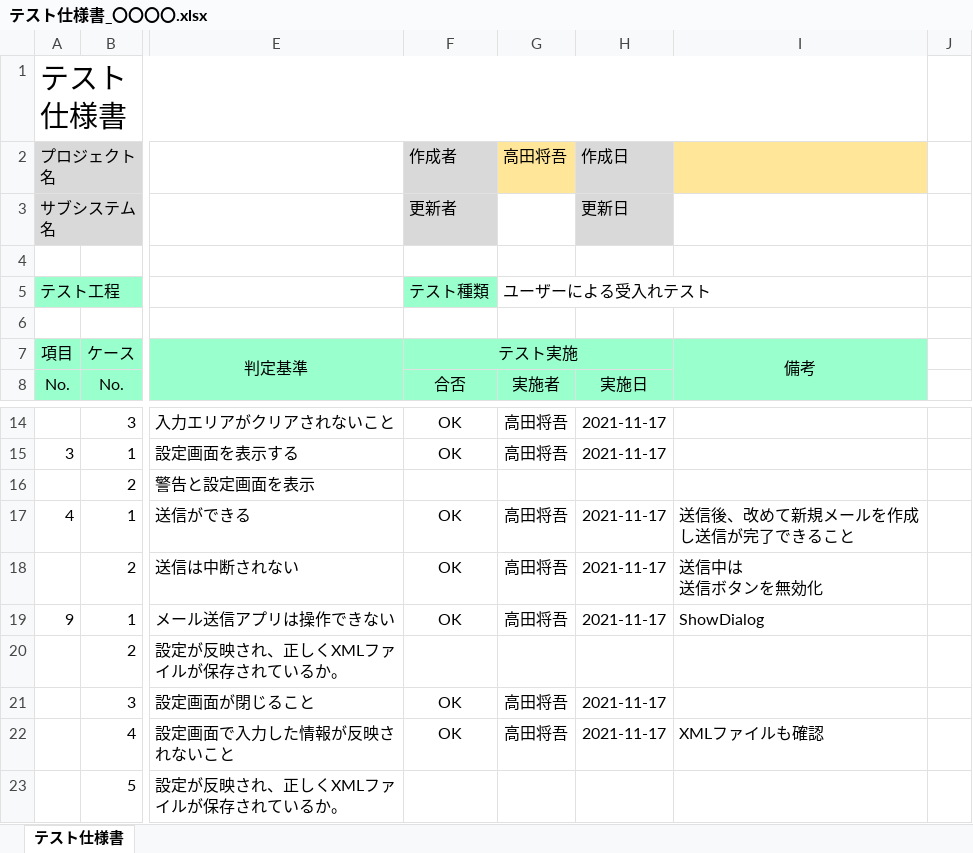
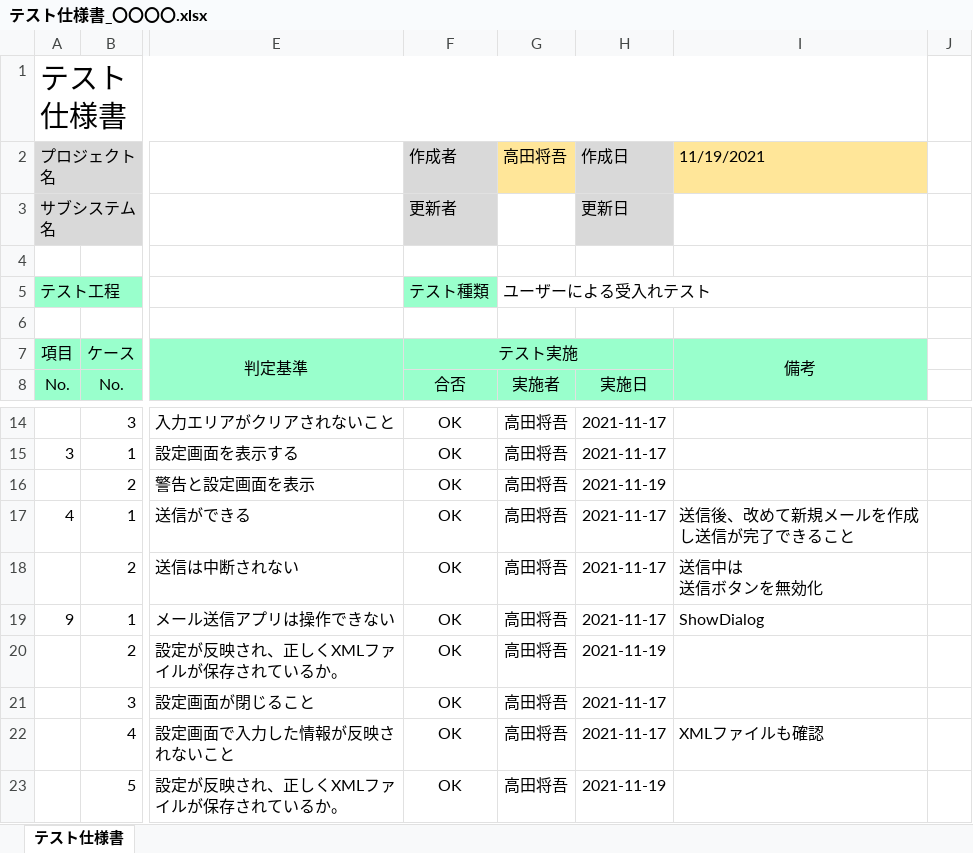
Before and after one commit to TakadaShogo1105/OOP2021, an Excel workbook: SendMail/SendMail/テスト仕様書_〇〇〇〇.xlsx, sheet テスト仕様書, drawn as a sheet; only a part is shown, gaps mark what is left out; values as stored, in another font and other column widths than the file's, no borders; conditional formats not drawn; the diff names each change by its address in the sheet, - before the commit and + after, or states it on an @@ line.

Commit message:
SendMail（課題完成）

```diff
--- a/SendMail/SendMail/テスト仕様書_〇〇〇〇.xlsx (sheet テスト仕様書)
+++ b/SendMail/SendMail/テスト仕様書_〇〇〇〇.xlsx (sheet テスト仕様書)
-I2: (empty)
+I2: 11/19/2021
-F16: (empty)
+F16: OK
-G16: (empty)
+G16: 高田将吾
-H16: (empty)
+H16: 2021-11-19
-F20: (empty)
+F20: OK
-G20: (empty)
+G20: 高田将吾
-H20: (empty)
+H20: 2021-11-19
-F23: (empty)
+F23: OK
-G23: (empty)
+G23: 高田将吾
-H23: (empty)
+H23: 2021-11-19
```
Also changed, not shown: 5 other files.
